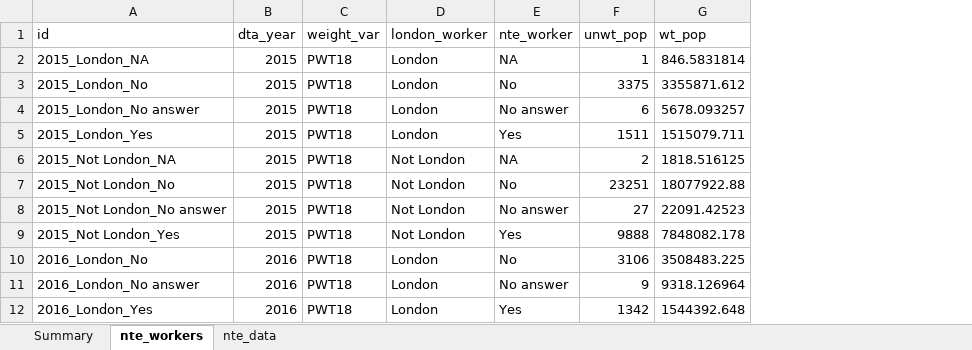
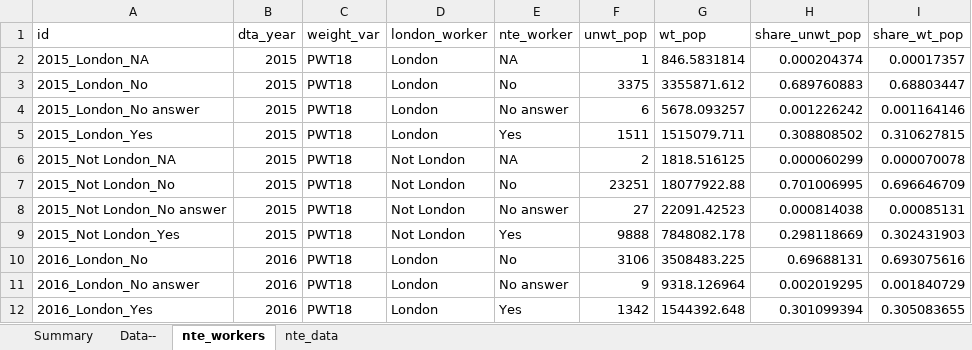
Before and after one commit to ammar-gla/NTE, an Excel workbook: OUTPUT/DATA/NTE data - Copy.xlsx, sheet nte_workers, drawn as a sheet; only a part is shown; values as stored, in another font and other column widths than the file's, no borders; the diff names each change by its address in the sheet, - before the commit and + after, or states it on an @@ line.

```diff
--- a/OUTPUT/DATA/NTE data - Copy.xlsx (sheet nte_workers)
+++ b/OUTPUT/DATA/NTE data - Copy.xlsx (sheet nte_workers)
+sheet tab: Data--
+column H (share_unwt_pop), rows 2-12: 0.000204374 | 0.689760883 | 0.001226242 | 0.308808502 | 0.000060299 | 0.701006995 | 0.000814038 | 0.298118669 | 0.69688131 | 0.002019295 | 0.301099394
+column I (share_wt_pop), rows 2-12: 0.00017357 | 0.68803447 | 0.001164146 | 0.310627815 | 0.000070078 | 0.696646709 | 0.00085131 | 0.302431903 | 0.693075616 | 0.001840729 | 0.305083655
```
Also changed, not shown: sheet nte_data, sheet Summary, formulas that keep their value, hidden cells, charts or pictures, 3 other files.
